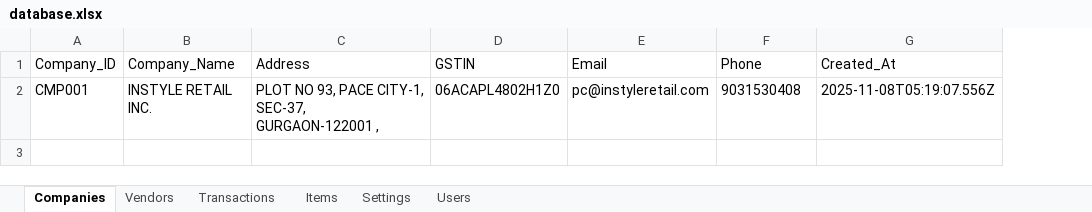
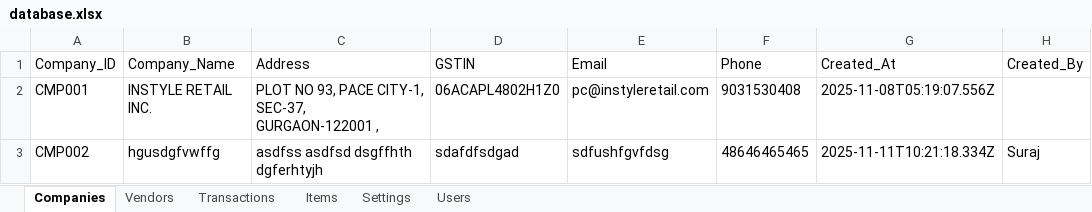
Before and after one commit to mrsuraj2120-ui/credit-debit-portal, an Excel workbook: data/database.xlsx, sheet Companies, drawn as a sheet; values as stored, in another font and other column widths than the file's, no borders; the diff names each change by its address in the sheet, - before the commit and + after, or states it on an @@ line.

```diff
--- a/data/database.xlsx (sheet Companies)
+++ b/data/database.xlsx (sheet Companies)
+column H (Created_By), empty
+row 3: CMP002 | hgusdgfvwffg | asdfss asdfsd dsgffhth dgferhtyjh | sdafdfsdgad | sdfushfgvfdsg | 48646465465 | 2025-11-11T10:21:18.334Z | Suraj
```
Also changed, not shown: sheet Items, sheet Vendors, sheet Transactions, 15 other files.
